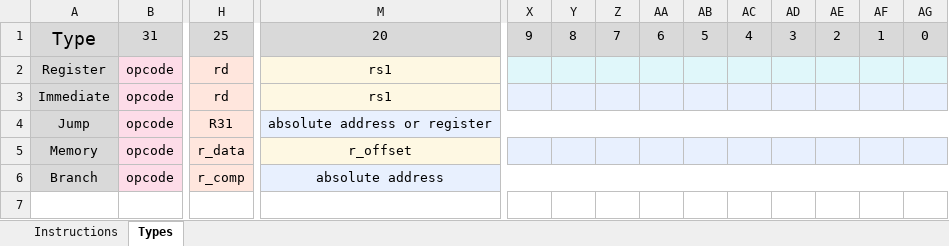
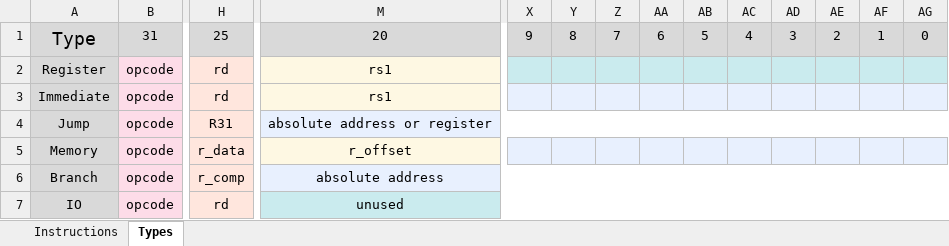
Before and after one commit to lekgolo167/reconfigurable-computing, an Excel workbook: 2 - DLX Compiler/Instruction_Set.xlsx, sheet Types, drawn as a sheet; only a part is shown, gaps mark what is left out; values as stored, in another font and other column widths than the file's, no borders; rows hold the shown columns only; the diff names each change by its address in the sheet, - before the commit and + after, or states it on an @@ line.

```diff
--- a/2 - DLX Compiler/Instruction_Set.xlsx (sheet Types)
+++ b/2 - DLX Compiler/Instruction_Set.xlsx (sheet Types)
-X2:AG2 fill: none
+X2:AG2 fill: #CAEBEE
+row 7: IO | opcode | rd | unused
```
Also changed, not shown: sheet Instructions, 8 other files.
